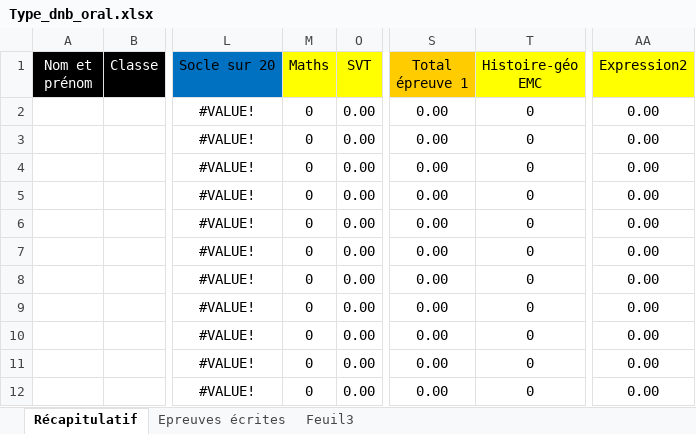
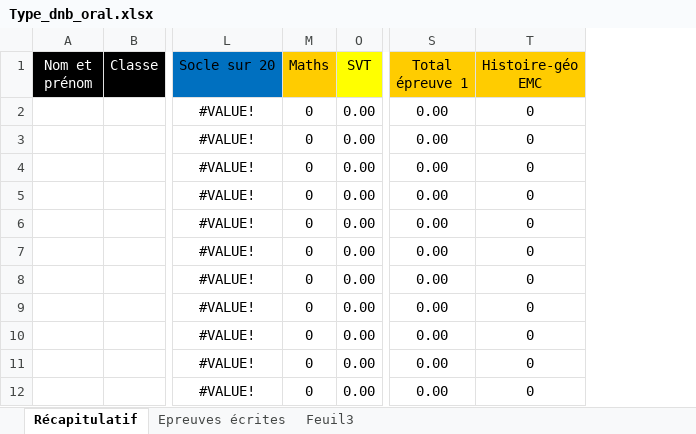
Before and after one commit to Laurent85/Comp-tences-ELyco, an Excel workbook: Compétences/Resources/Type_dnb_oral.xlsx, sheet Récapitulatif, drawn as a sheet; only a part is shown, gaps mark what is left out; values as stored, in another font and other column widths than the file's, no borders; the diff names each change by its address in the sheet, - before the commit and + after, or states it on an @@ line.

```diff
--- a/Compétences/Resources/Type_dnb_oral.xlsx (sheet Récapitulatif)
+++ b/Compétences/Resources/Type_dnb_oral.xlsx (sheet Récapitulatif)
@@ column AA (Expression2) hidden, rows 2-12: all 0.00 @@
-M1 fill: #FFFF00
+M1 fill: #FFCC00
-T1 fill: #FFFF00
+T1 fill: #FFCC00
```
Also changed, not shown: formulas that keep their value, 5 other files.
